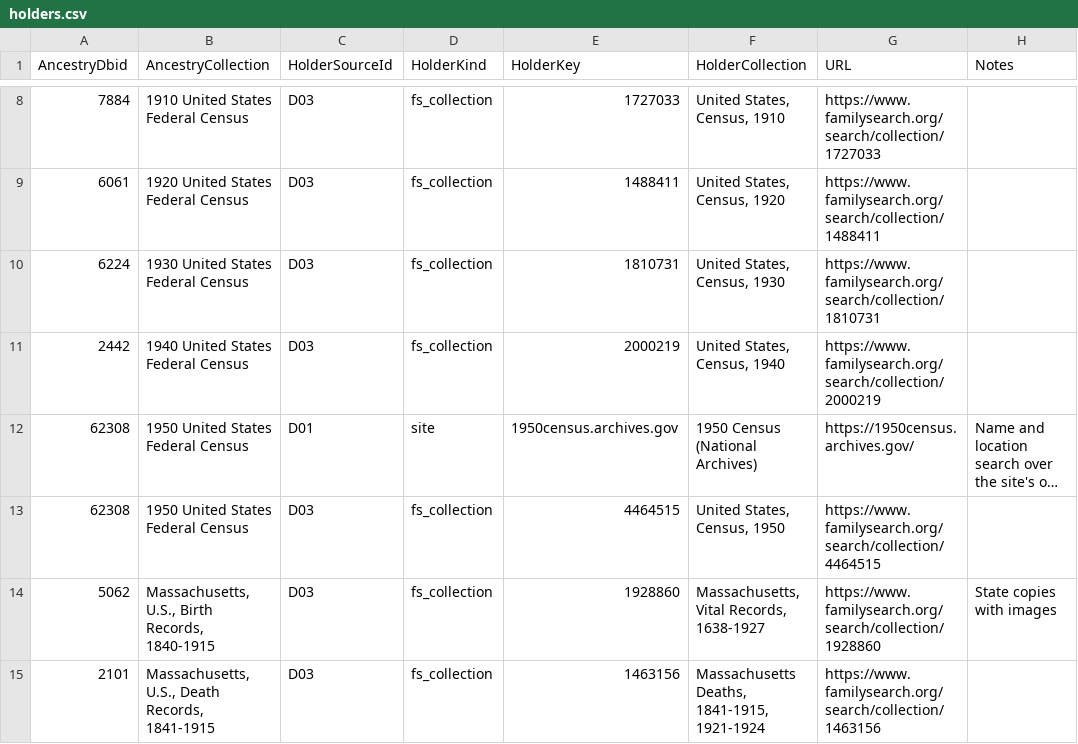
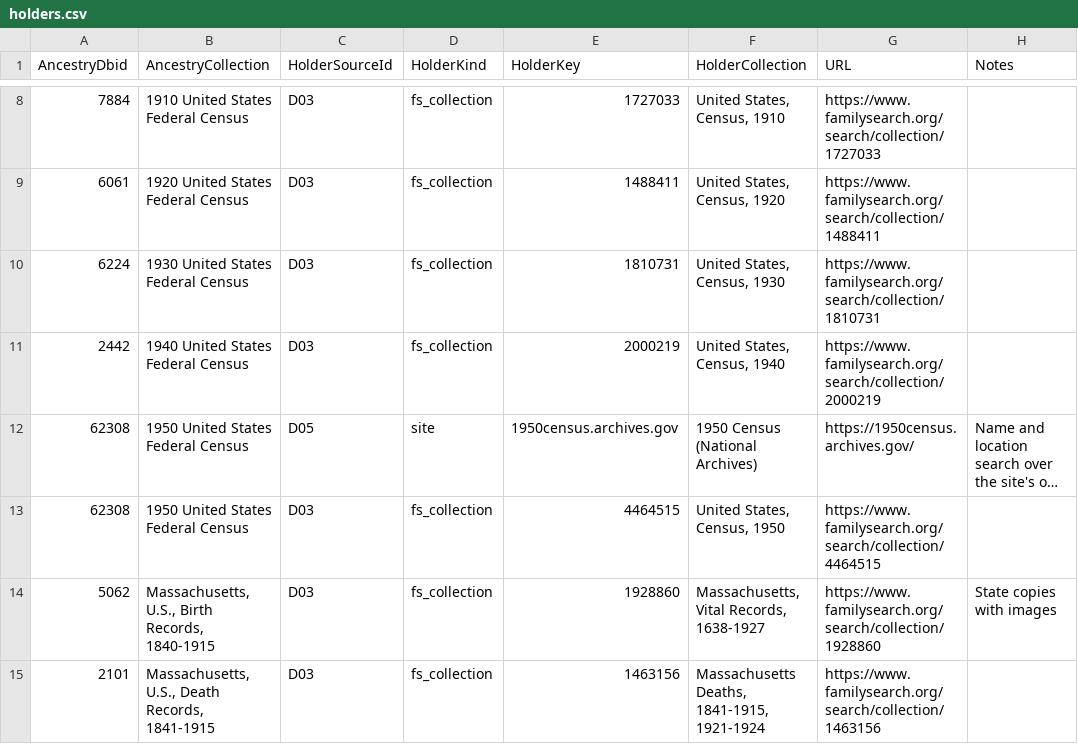
Before and after one commit to mufon609/Claude_the_Genealogist-OSINT, a CSV file: data/holders.csv, drawn as a sheet; only a part is shown, gaps mark what is left out; long unchanged cells end in …; the diff names each change by its address in the sheet, - before the commit and + after, or states it on an @@ line.

```diff
--- a/data/holders.csv
+++ b/data/holders.csv
-C12 (HolderSourceId): D01
+C12 (HolderSourceId): D05
```
Also changed, not shown: data/data-sources.csv, 11 other files.
